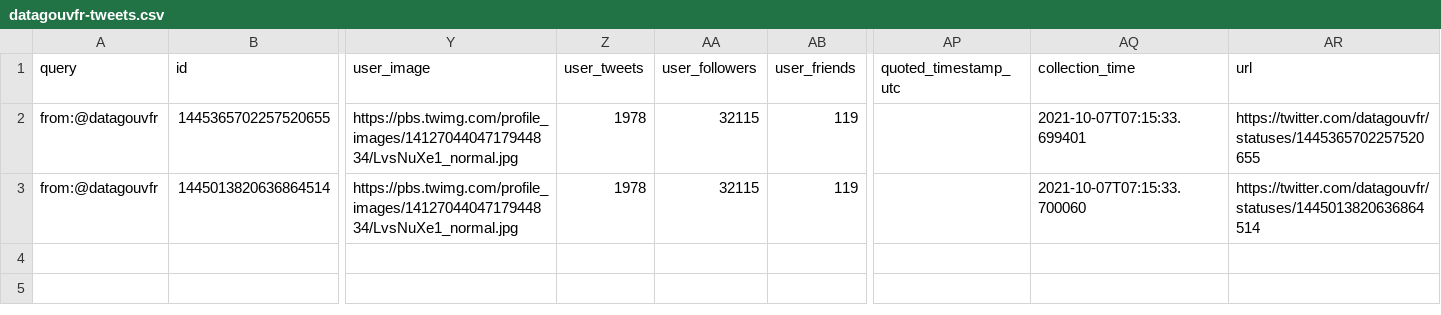
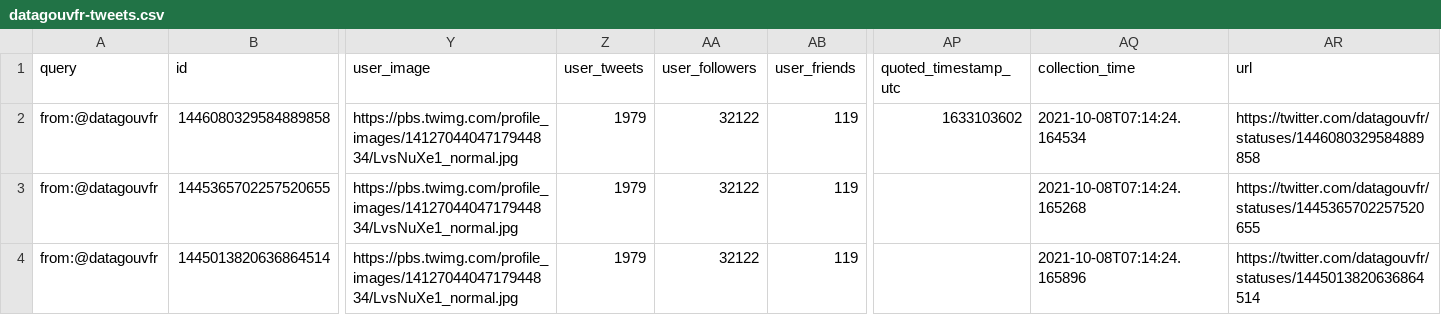
Before and after one commit to taniki/datagouvfr-tweets, a CSV file: datagouvfr-tweets.csv, drawn as a sheet; only a part is shown, gaps mark what is left out; addresses are those after the commit; rows hold the shown columns only; the diff names each change by its address in the sheet, - before the commit and + after, or states it on an @@ line.

```diff
--- a/datagouvfr-tweets.csv
+++ b/datagouvfr-tweets.csv
+row 2: from:@datagouvfr | 1446080329584889858 | https://pbs.twimg.com/profile_images/1412704404717944834/LvsNuXe1_normal.jpg | 1979 | 32122 | 119 | 1633103602 | 2021-10-08T07:14:24.164534 | https://twitter.com/datagouvfr/statuses/1446080329584889858
-Z3:Z4 (user_tweets): 1978
+Z3:Z4 (user_tweets): 1979
-AA3:AA4 (user_followers): 32115
+AA3:AA4 (user_followers): 32122
-AQ3 (collection_time): 2021-10-07T07:15:33.699401
+AQ3 (collection_time): 2021-10-08T07:14:24.165268
-AQ4 (collection_time): 2021-10-07T07:15:33.700060
+AQ4 (collection_time): 2021-10-08T07:14:24.165896
```
